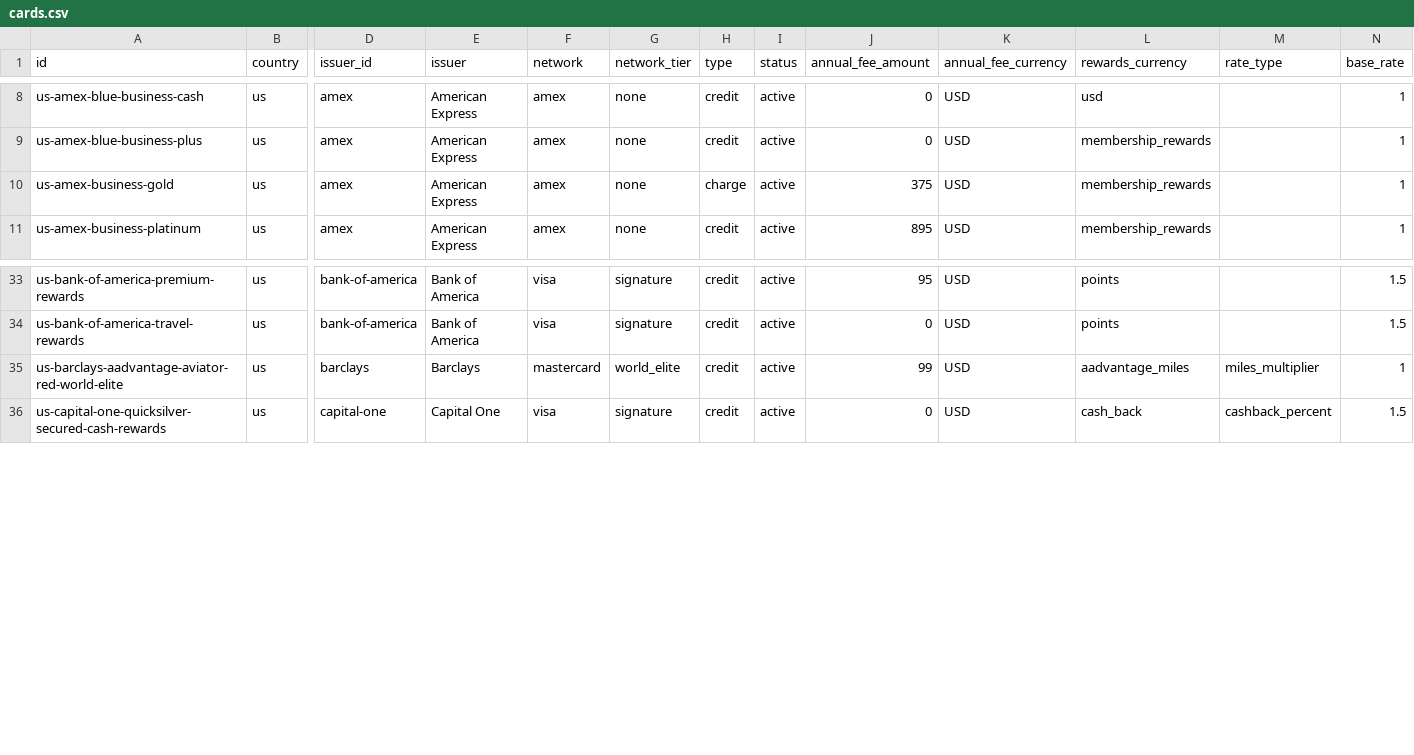
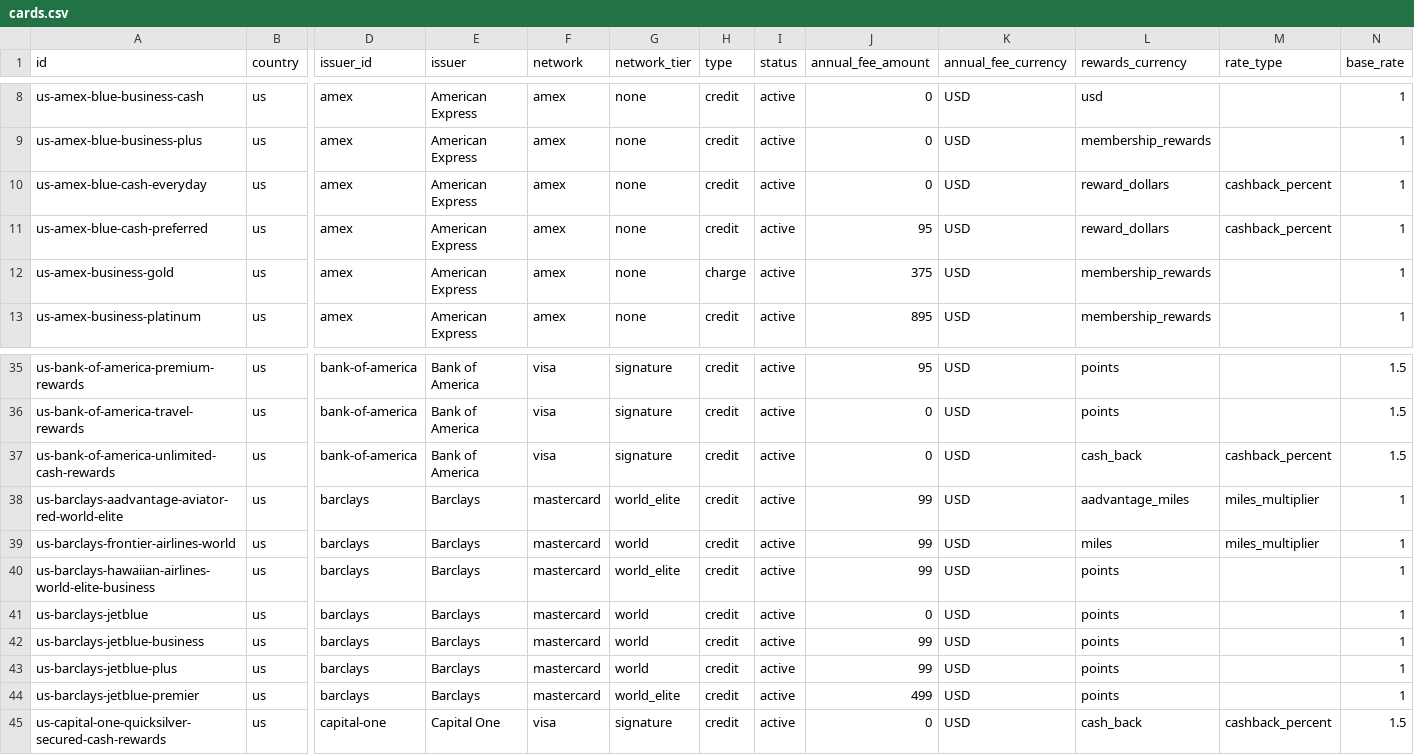
Before and after one commit to thedavidweng/opencard-db, a CSV file: exports/cards.csv, drawn as a sheet; only a part is shown, gaps mark what is left out; rows hold the shown columns only; the diff names each change by its address in the sheet, - before the commit and + after, or states it on an @@ line.

```diff
--- a/exports/cards.csv
+++ b/exports/cards.csv
+row 10: us-amex-blue-cash-everyday | us | amex | American Express | amex | none | credit | active | 0 | USD | reward_dollars | cashback_percent | 1
+row 11: us-amex-blue-cash-preferred | us | amex | American Express | amex | none | credit | active | 95 | USD | reward_dollars | cashback_percent | 1
+row 37: us-bank-of-america-unlimited-cash-rewards | us | bank-of-america | Bank of America | visa | signature | credit | active | 0 | USD | cash_back | cashback_percent | 1.5
+row 39: us-barclays-frontier-airlines-world | us | barclays | Barclays | mastercard | world | credit | active | 99 | USD | miles | miles_multiplier | 1
+row 40: us-barclays-hawaiian-airlines-world-elite-business | us | barclays | Barclays | mastercard | world_elite | credit | active | 99 | USD | points |  | 1
+row 41: us-barclays-jetblue | us | barclays | Barclays | mastercard | world | credit | active | 0 | USD | points |  | 1
+row 42: us-barclays-jetblue-business | us | barclays | Barclays | mastercard | world | credit | active | 99 | USD | points |  | 1
+row 43: us-barclays-jetblue-plus | us | barclays | Barclays | mastercard | world | credit | active | 99 | USD | points |  | 1
+row 44: us-barclays-jetblue-premier | us | barclays | Barclays | mastercard | world_elite | credit | active | 499 | USD | points |  | 1
```
Also changed, not shown: 8 other files.
